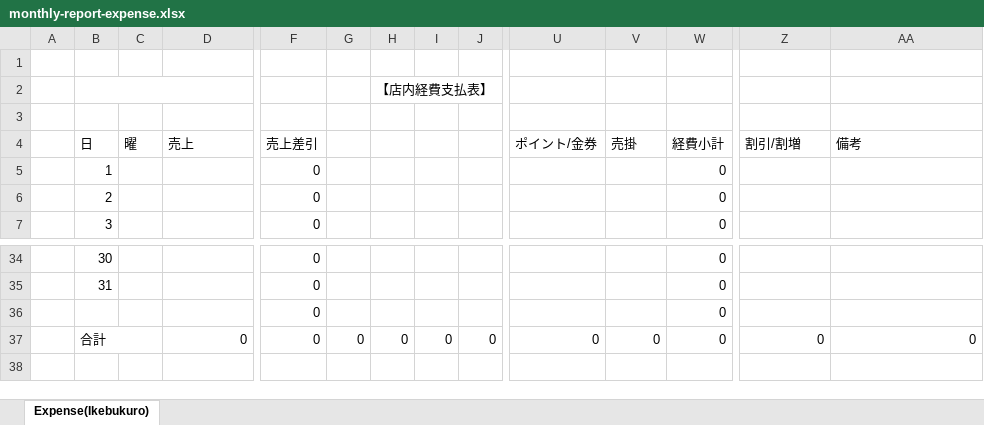
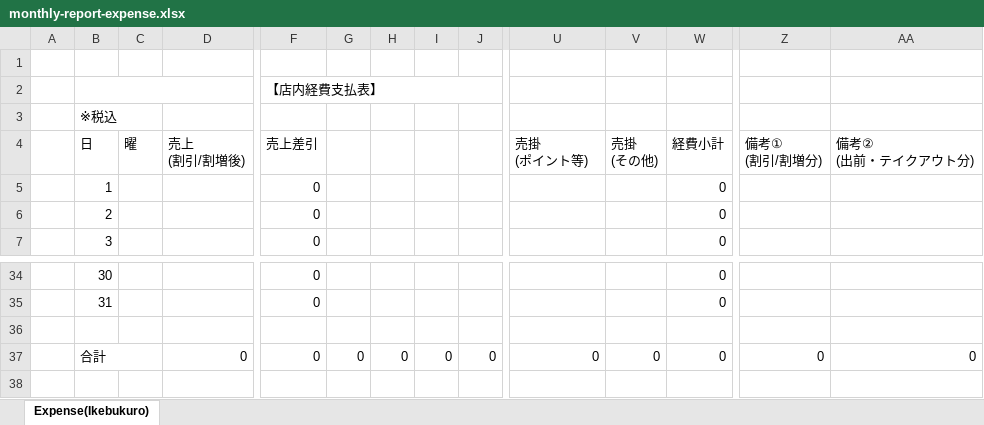
Before and after one commit to mark9211/sushikaz_3.0, an Excel workbook: app/webroot/excel/monthly-report-expense.xlsx, sheet Expense(Ikebukuro), drawn as a sheet; only a part is shown, gaps mark what is left out; values as stored, in another font and other column widths than the file's, no cell formats; conditional formats not drawn; removed rows and columns are numbered as before the commit, all else as after; rows hold the shown columns only; ↵ is a line break in a cell; the diff names each change by its address in the sheet, - before the commit and + after, or states it on an @@ line.

```diff
--- a/app/webroot/excel/monthly-report-expense.xlsx (sheet Expense(Ikebukuro))
+++ b/app/webroot/excel/monthly-report-expense.xlsx (sheet Expense(Ikebukuro))
-row 2:  |  |  |  |  |  | 【店内経費支払表】
+B2:D2 merged
-F2 (売上差引): (empty)
+F2 (売上差引): 【店内経費支払表】
+F2:J2 merged
+row 3:  | ※税込
-D4: 売上
+D4: 売上 ↵ (割引/割増後)
-U4: ポイント/金券
+U4: 売掛 ↵ (ポイント等)
-V4: 売掛
+V4: 売掛 ↵ (その他)
-Z4: 割引/割増
+Z4: 備考① ↵ (割引/割増分)
-AA4: 備考
+AA4: 備考② ↵ (出前・テイクアウト分)
-row 36:  |  |  |  | 0 |  |  |  |  |  |  | 0
+row 36: (empty)
```
Also changed, not shown: cell formats, app/webroot/excel/kaikake.xlsx, app/webroot/excel/profit-and-loss.xlsx, 1 other file.
